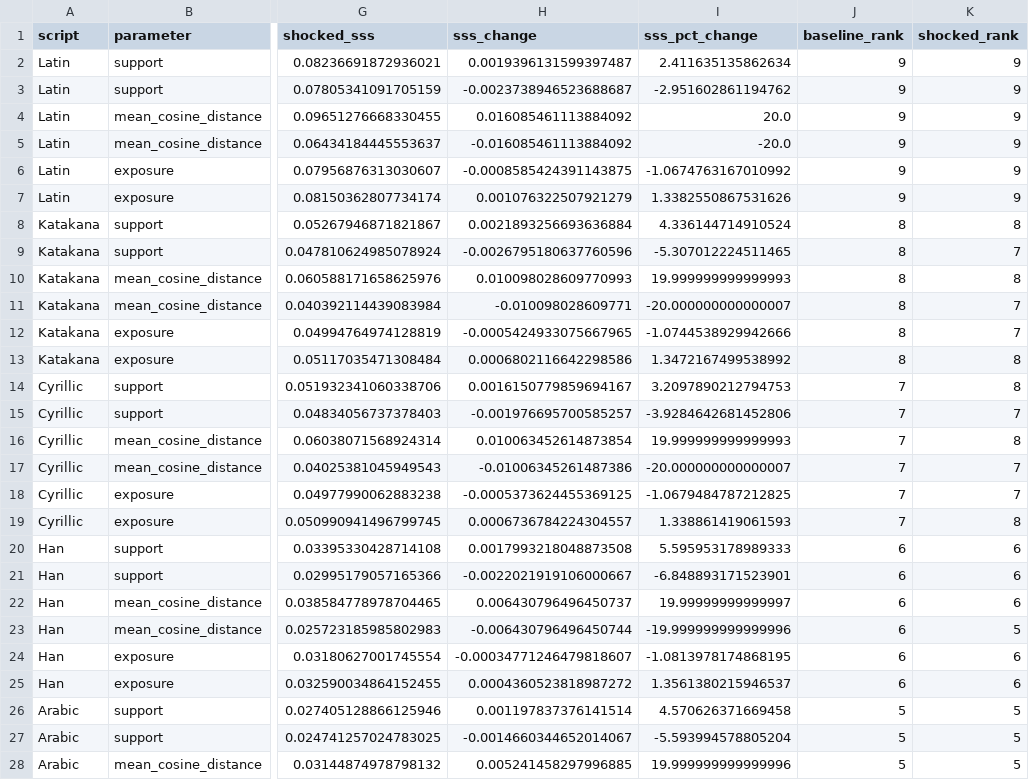
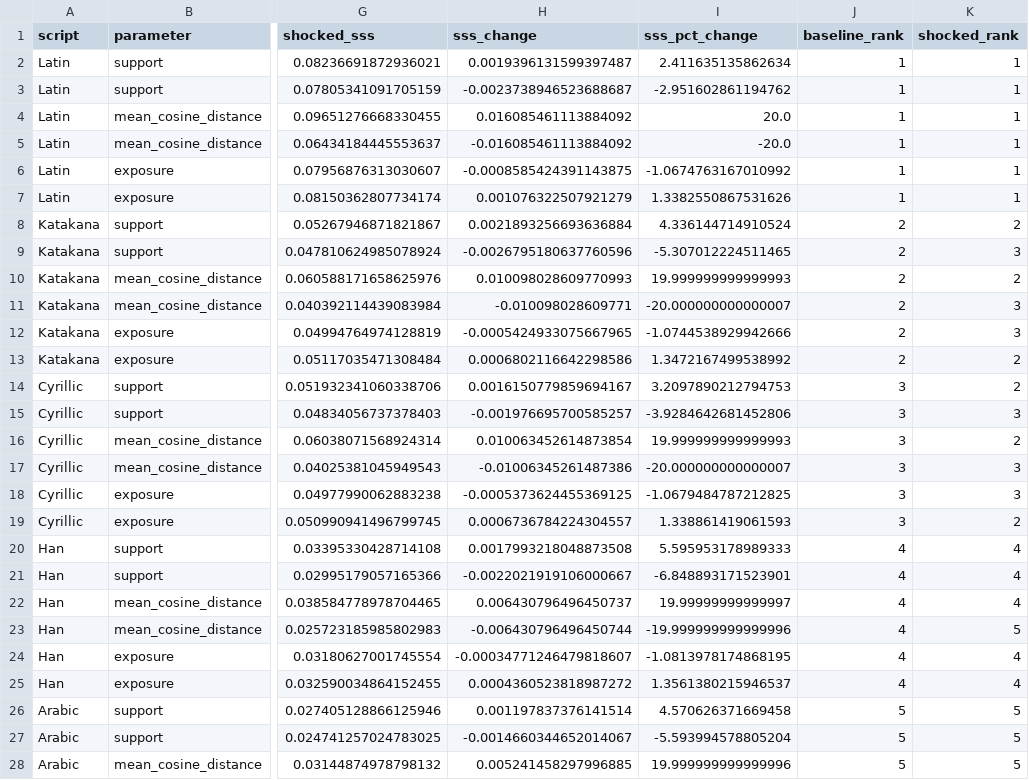
Before and after one commit to Aditya-Khadye/TheScriptGap, a CSV file: data/analysis/sss_sensitivity.csv, drawn as a sheet; only a part is shown, gaps mark what is left out; the diff covers the shown part only; the diff names each change by its address in the sheet, - before the commit and + after, or states it on an @@ line.

Commit message:
Finishing Touches on SSS sensitivity analysis

```diff
--- a/data/analysis/sss_sensitivity.csv
+++ b/data/analysis/sss_sensitivity.csv
-J2:J7 (baseline_rank): 9
+J2:J7 (baseline_rank): 1
-K2:K7 (shocked_rank): 9
+K2:K7 (shocked_rank): 1
-J8:J13 (baseline_rank): 8
+J8:J13 (baseline_rank): 2
-K8 (shocked_rank): 8
+K8 (shocked_rank): 2
-K9 (shocked_rank): 7
+K9 (shocked_rank): 3
-K10 (shocked_rank): 8
+K10 (shocked_rank): 2
-K11:K12 (shocked_rank): 7
+K11:K12 (shocked_rank): 3
-K13:K14 (shocked_rank): 8
+K13:K14 (shocked_rank): 2
-J14:J19 (baseline_rank): 7
+J14:J19 (baseline_rank): 3
-K15 (shocked_rank): 7
+K15 (shocked_rank): 3
-K16 (shocked_rank): 8
+K16 (shocked_rank): 2
-K17:K18 (shocked_rank): 7
+K17:K18 (shocked_rank): 3
-K19 (shocked_rank): 8
+K19 (shocked_rank): 2
-J20:J25 (baseline_rank): 6
+J20:J25 (baseline_rank): 4
-K20:K22 (shocked_rank): 6
+K20:K22 (shocked_rank): 4
-K24:K25 (shocked_rank): 6
+K24:K25 (shocked_rank): 4
```
Also changed, not shown: 49 edited cells elsewhere in this file, 1 other file.
